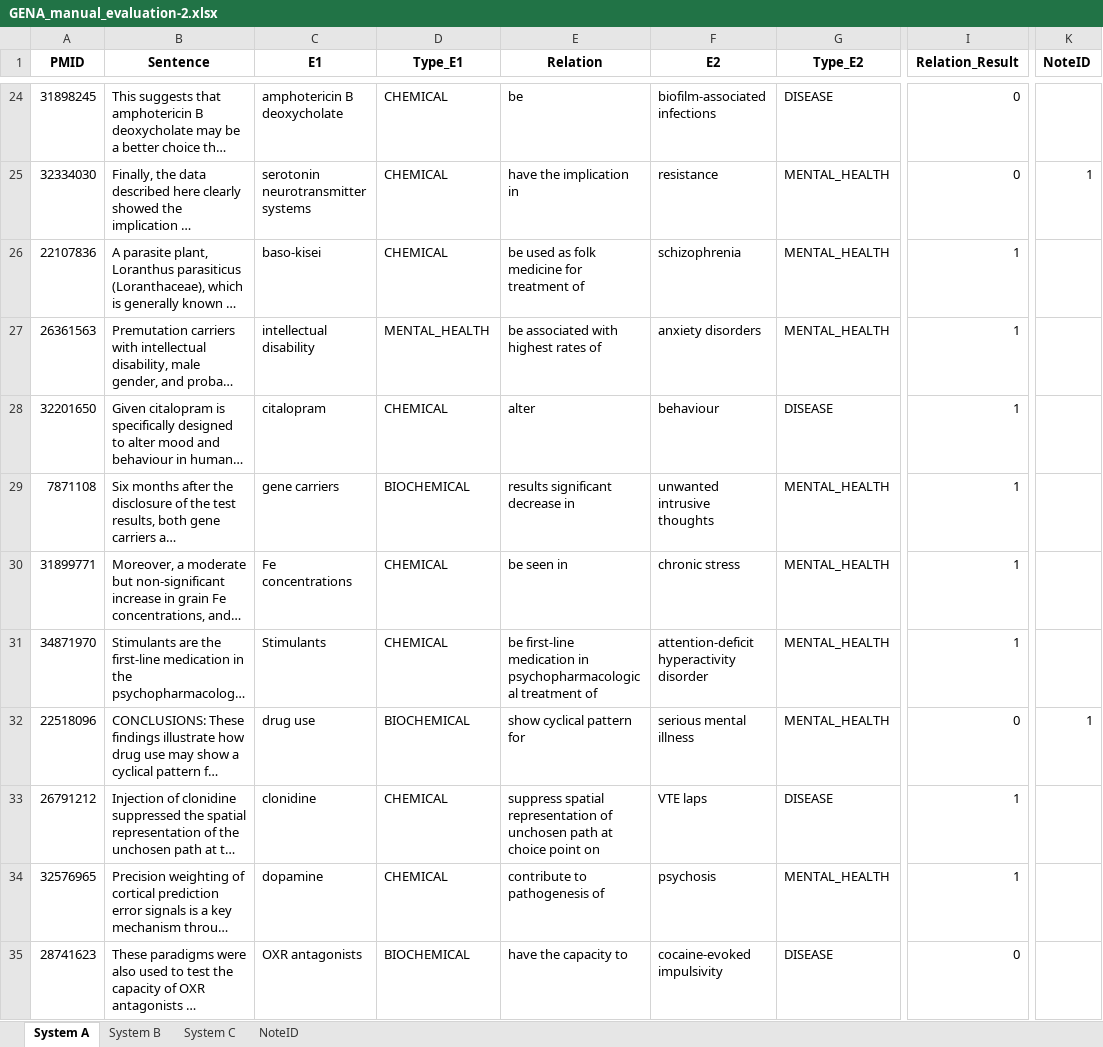
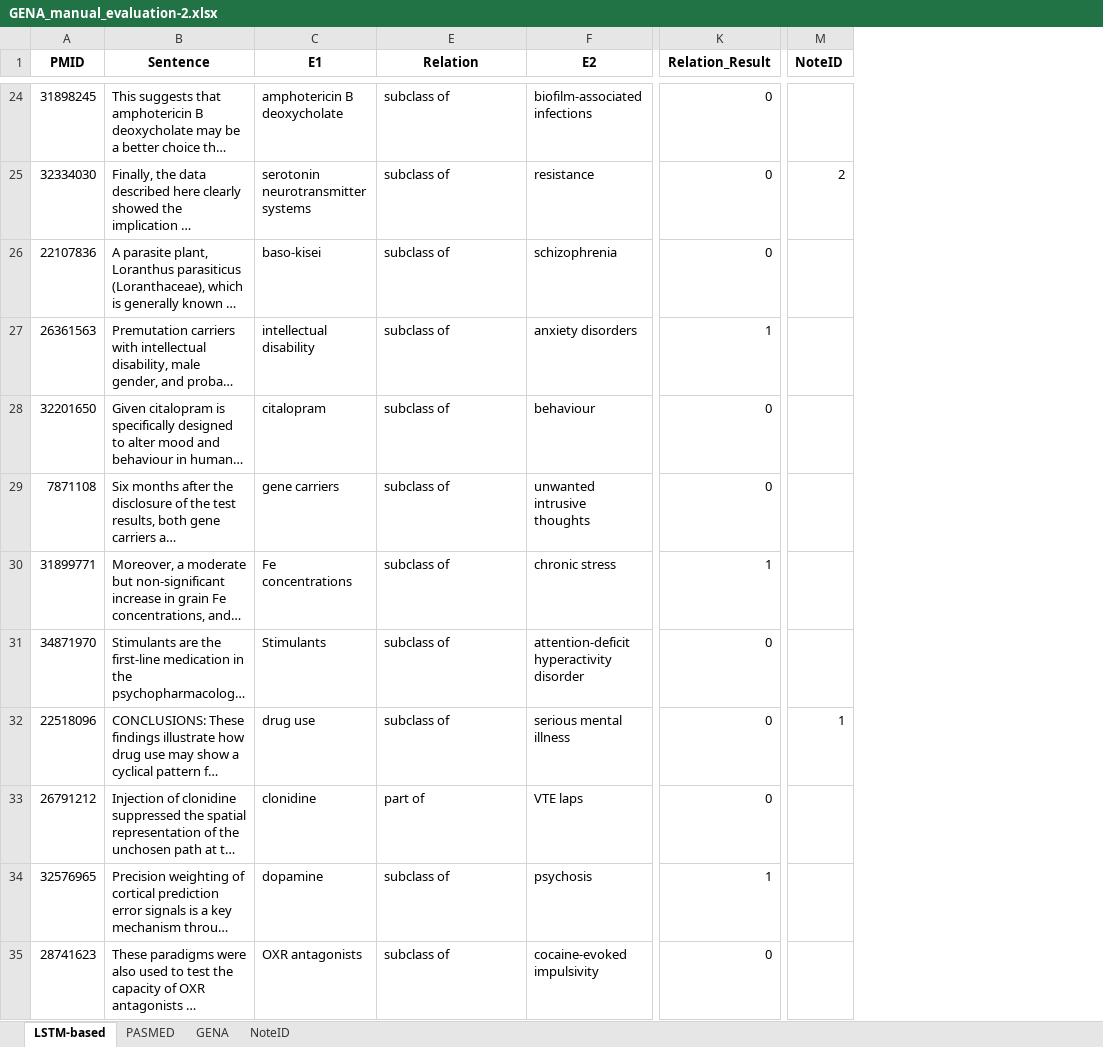
Before and after one commit to ddlinh/gena-db, an Excel workbook: GENA_manual_evaluation-2.xlsx, sheet LSTM-based, drawn as a sheet; only a part is shown, gaps mark what is left out; long unchanged cells end in …; values as stored, in another font and other column widths than the file's, no borders; charts and pictures not drawn; removed rows and columns are numbered as before the commit, all else as after; the diff covers the shown part only; the diff names each change by its address in the sheet, - before the commit and + after, or states it on an @@ line.

Commit message:
update evaluation files, gena db info

```diff
--- a/GENA_manual_evaluation-2.xlsx (sheet LSTM-based)
+++ b/GENA_manual_evaluation-2.xlsx (sheet LSTM-based)
-sheet tab: System A
+sheet tab: LSTM-based
-sheet tab: System B
+sheet tab: PASMED
-sheet tab: System C
+sheet tab: GENA
@@ column D (Type_E1) hidden, rows 24-35: CHEMICAL | CHEMICAL | CHEMICAL | MENTAL_HEALTH | CHEMICAL | BIOCHEMICAL | CHEMICAL | CHEMICAL | BIOCHEMICAL | CHEMICAL | CHEMICAL | BIOCHEMICAL @@
@@ column G (Type_E2) hidden, rows 24-35: DISEASE | MENTAL_HEALTH | MENTAL_HEALTH | MENTAL_HEALTH | DISEASE | MENTAL_HEALTH | MENTAL_HEALTH | MENTAL_HEALTH | MENTAL_HEALTH | DISEASE | MENTAL_HEALTH | DISEASE @@
-E24 (Relation): be
+E24 (Relation): subclass of
-E25 (Relation): have the implication in
+E25 (Relation): subclass of
-M25 (NoteID): 1
+M25 (NoteID): 2
-E26 (Relation): be used as folk medicine for treatment of
+E26 (Relation): subclass of
-K26 (Relation_Result): 1
+K26 (Relation_Result): 0
-E27 (Relation): be associated with highest rates of
+E27 (Relation): subclass of
-E28 (Relation): alter
+E28 (Relation): subclass of
-K28:K29 (Relation_Result): 1
+K28:K29 (Relation_Result): 0
-E29 (Relation): results significant decrease in
+E29 (Relation): subclass of
-E30 (Relation): be seen in
+E30 (Relation): subclass of
-E31 (Relation): be first-line medication in psychopharmacological treatment of
+E31 (Relation): subclass of
-K31 (Relation_Result): 1
+K31 (Relation_Result): 0
-E32 (Relation): show cyclical pattern for
+E32 (Relation): subclass of
-E33 (Relation): suppress spatial representation of unchosen path at choice point on
+E33 (Relation): part of
-K33 (Relation_Result): 1
+K33 (Relation_Result): 0
-E34 (Relation): contribute to pathogenesis of
+E34 (Relation): subclass of
-E35 (Relation): have the capacity to
+E35 (Relation): subclass of
```
Also changed, not shown: 400 edited cells elsewhere in this sheet, sheet GENA, hidden cells, GENA_manual_evaluation-1.xlsx, 1 other file.
